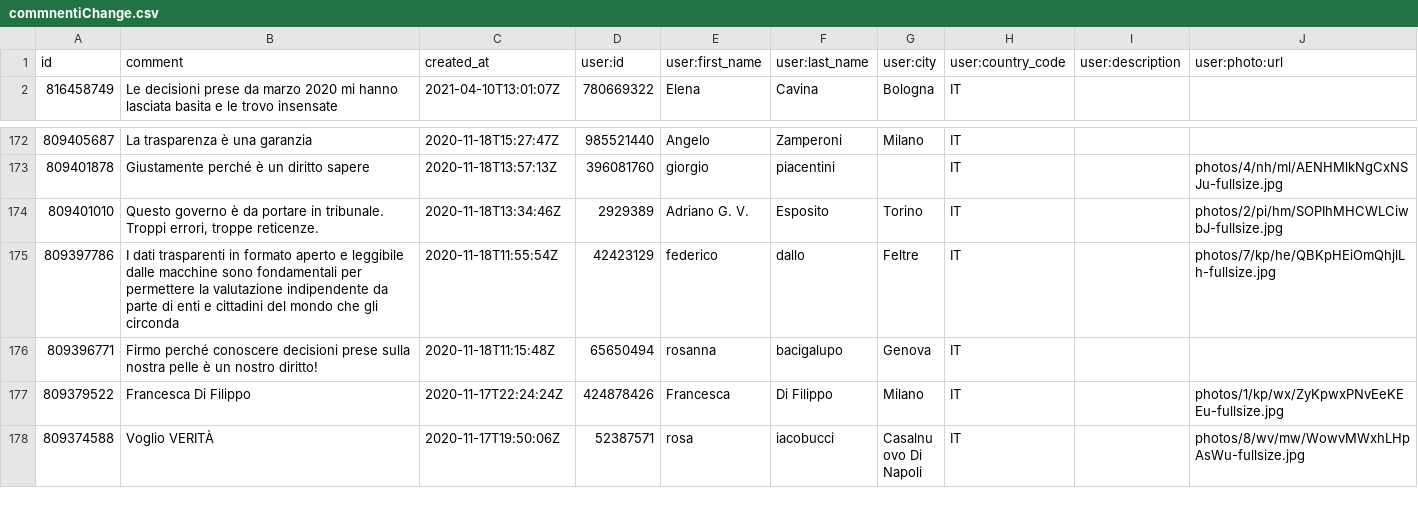
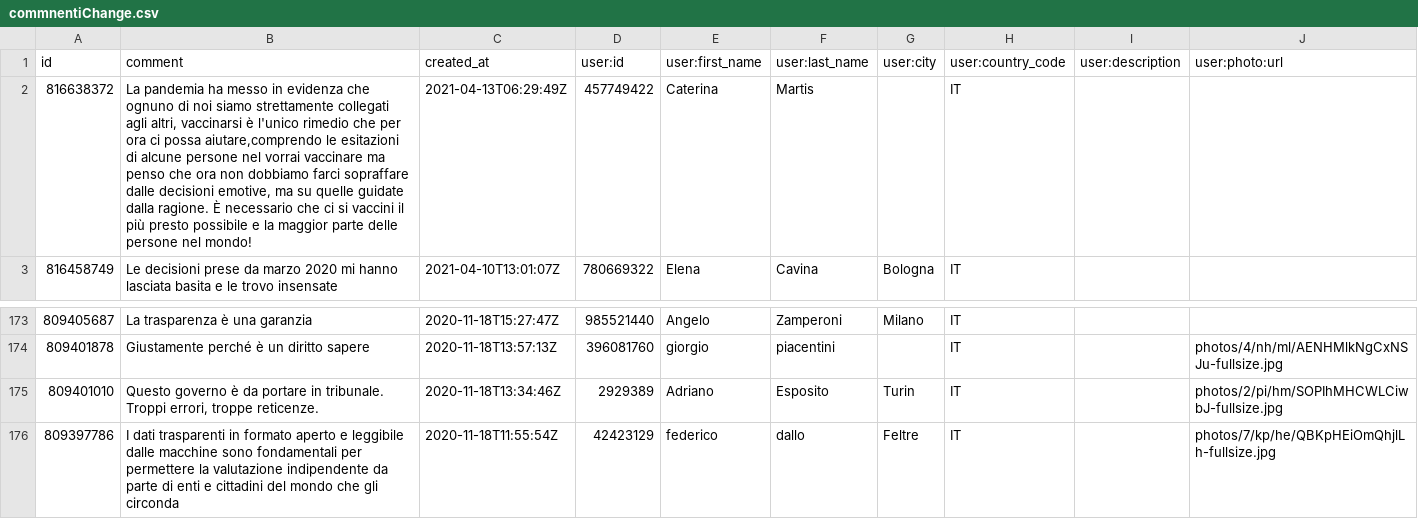
Before and after one commit to ondata/datibenecomune, a CSV file: risorse/commnentiChange.csv, drawn as a sheet; only a part is shown, gaps mark what is left out; the shorter side is filled out with more unchanged rows; addresses are those after the commit; the diff names each change by its address in the sheet, - before the commit and + after, or states it on an @@ line.

```diff
--- a/risorse/commnentiChange.csv
+++ b/risorse/commnentiChange.csv
+row 2: 816638372 | La pandemia ha messo in evidenza che ognuno di noi siamo strettamente collegati agli altri, vaccinarsi è l'unico rimedio che per ora ci possa aiutare,comprendo le esitazioni di alcune persone nel vorrai vaccinare ma penso che ora non dobbiamo farci sopraffare dalle decisioni emotive, ma su quelle guidate dalla ragione. È necessario che ci si vaccini il più presto possibile e la maggior parte delle persone nel mondo! | 2021-04-13T06:29:49Z | 457749422 | Caterina | Martis |  | IT
-E175 (user:first_name): Adriano G. V.
+E175 (user:first_name): Adriano
-G175 (user:city): Torino
+G175 (user:city): Turin
```
Also changed, not shown: 1 other file.
